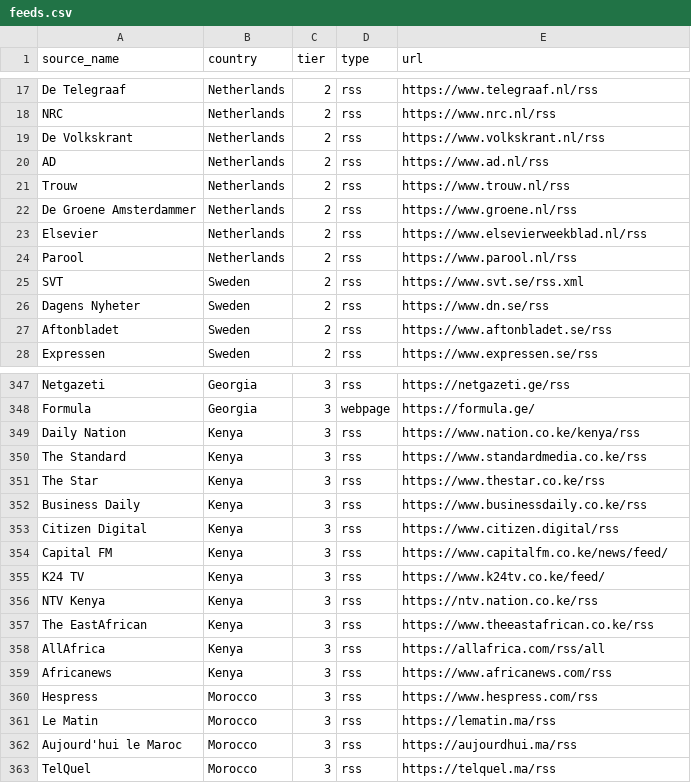
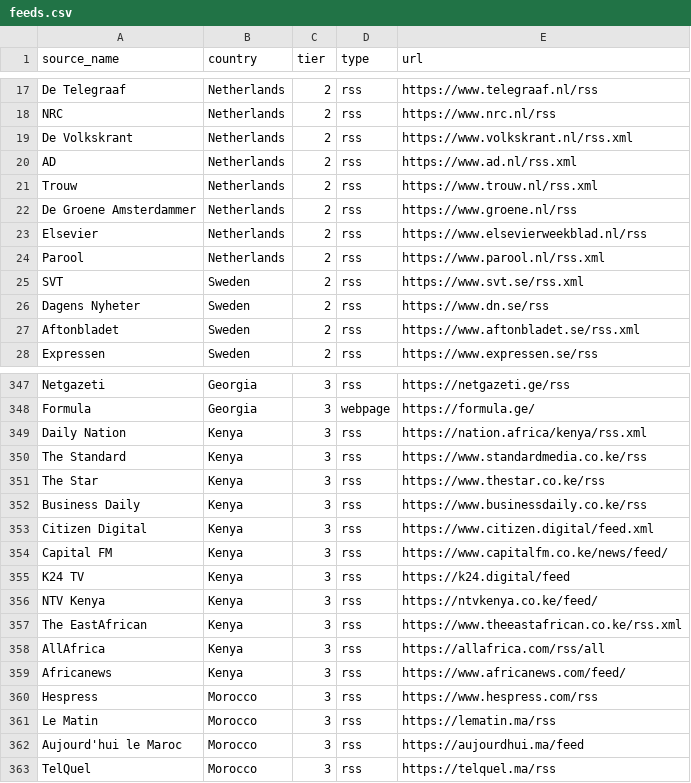
Before and after one commit to bhapram/rim-aggregator, a CSV file: feeds.csv, drawn as a sheet; only a part is shown, gaps mark what is left out; the diff covers the shown part only.

Commit message:
Add files via upload

```diff
--- a/feeds.csv
+++ b/feeds.csv
@@ -18,11 +18,11 @@ De Telegraaf,Netherlands,2,rss,https://www.telegraaf.nl/rss
 NRC,Netherlands,2,rss,https://www.nrc.nl/rss
-De Volkskrant,Netherlands,2,rss,https://www.volkskrant.nl/rss
-AD,Netherlands,2,rss,https://www.ad.nl/rss
-Trouw,Netherlands,2,rss,https://www.trouw.nl/rss
+De Volkskrant,Netherlands,2,rss,https://www.volkskrant.nl/rss.xml
+AD,Netherlands,2,rss,https://www.ad.nl/rss.xml
+Trouw,Netherlands,2,rss,https://www.trouw.nl/rss.xml
 De Groene Amsterdammer,Netherlands,2,rss,https://www.groene.nl/rss
 Elsevier,Netherlands,2,rss,https://www.elsevierweekblad.nl/rss
-Parool,Netherlands,2,rss,https://www.parool.nl/rss
+Parool,Netherlands,2,rss,https://www.parool.nl/rss.xml
 SVT,Sweden,2,rss,https://www.svt.se/rss.xml
 Dagens Nyheter,Sweden,2,rss,https://www.dn.se/rss
-Aftonbladet,Sweden,2,rss,https://www.aftonbladet.se/rss
+Aftonbladet,Sweden,2,rss,https://www.aftonbladet.se/rss.xml
 Expressen,Sweden,2,rss,https://www.expressen.se/rss
@@ -348,3 +348,3 @@ Netgazeti,Georgia,3,rss,https://netgazeti.ge/rss
 Formula,Georgia,3,webpage,https://formula.ge/
-Daily Nation,Kenya,3,rss,https://www.nation.co.ke/kenya/rss
+Daily Nation,Kenya,3,rss,https://nation.africa/kenya/rss.xml
 The Standard,Kenya,3,rss,https://www.standardmedia.co.ke/rss
@@ -352,12 +352,12 @@ The Star,Kenya,3,rss,https://www.thestar.co.ke/rss
 Business Daily,Kenya,3,rss,https://www.businessdaily.co.ke/rss
-Citizen Digital,Kenya,3,rss,https://www.citizen.digital/rss
+Citizen Digital,Kenya,3,rss,https://www.citizen.digital/feed.xml
 Capital FM,Kenya,3,rss,https://www.capitalfm.co.ke/news/feed/
-K24 TV,Kenya,3,rss,https://www.k24tv.co.ke/feed/
-NTV Kenya,Kenya,3,rss,https://ntv.nation.co.ke/rss
-The EastAfrican,Kenya,3,rss,https://www.theeastafrican.co.ke/rss
+K24 TV,Kenya,3,rss,https://k24.digital/feed
+NTV Kenya,Kenya,3,rss,https://ntvkenya.co.ke/feed/
+The EastAfrican,Kenya,3,rss,https://www.theeastafrican.co.ke/rss.xml
 AllAfrica,Kenya,3,rss,https://allafrica.com/rss/all
-Africanews,Kenya,3,rss,https://www.africanews.com/rss
+Africanews,Kenya,3,rss,https://www.africanews.com/feed/
 Hespress,Morocco,3,rss,https://www.hespress.com/rss
 Le Matin,Morocco,3,rss,https://lematin.ma/rss
-Aujourd'hui le Maroc,Morocco,3,rss,https://aujourdhui.ma/rss
+Aujourd'hui le Maroc,Morocco,3,rss,https://aujourdhui.ma/feed
 TelQuel,Morocco,3,rss,https://telquel.ma/rss
```
Also changed, not shown: 71 edited cells elsewhere in this file.
